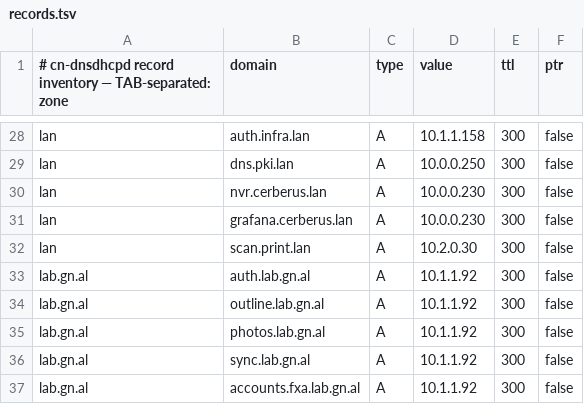
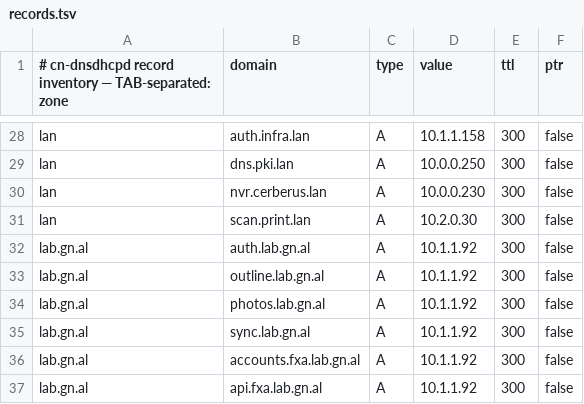
Before and after one commit to GonzaloAlvarez/cn-dnsdhcpd, a TSV file: dns/records.tsv, drawn as a sheet; only a part is shown, gaps mark what is left out; the shorter side is filled out with more unchanged rows; the diff names each change by its address in the sheet, - before the commit and + after, or states it on an @@ line.

```diff
--- a/dns/records.tsv
+++ b/dns/records.tsv
-row 31: lan | grafana.cerberus.lan | A | 10.0.0.230 | 300 | false
```
